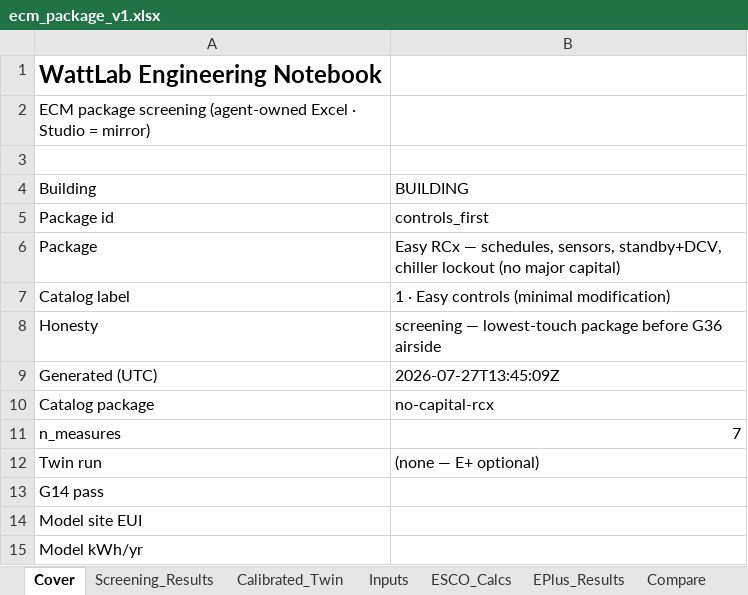
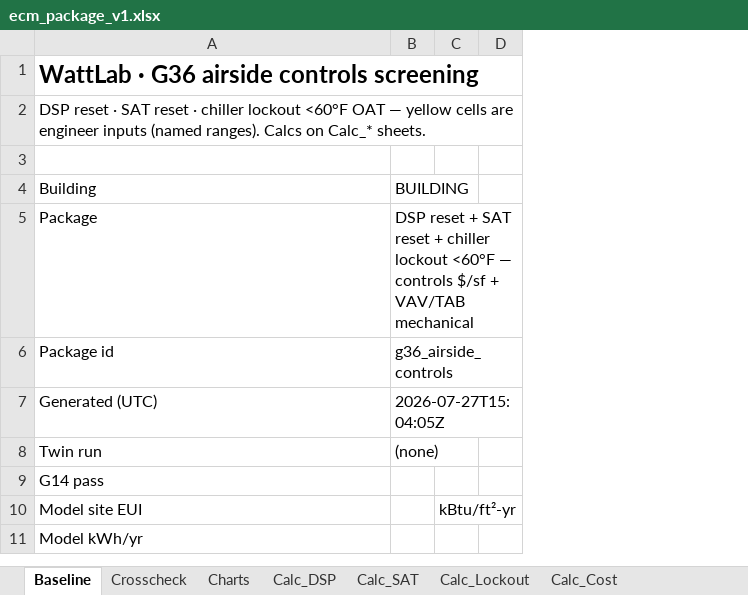
Before and after one commit to bbartling/py-bacnet-stacks-playground, an Excel workbook: vibe_code_apps_20/wattlab/notebooks/templates/ecm_package_v1.xlsx, sheet Baseline, drawn as a sheet; only a part is shown; values as stored, in another font and other column widths than the file's, no borders; removed rows and columns are numbered as before the commit, all else as after; the diff covers the shown part only; the diff names each change by its address in the sheet, - before the commit and + after, or states it on an @@ line.

```diff
--- a/vibe_code_apps_20/wattlab/notebooks/templates/ecm_package_v1.xlsx (sheet Baseline)
+++ b/vibe_code_apps_20/wattlab/notebooks/templates/ecm_package_v1.xlsx (sheet Baseline)
-sheet tab: Cover
+sheet tab: Baseline
-sheet tab: Screening_Results
+sheet tab: Crosscheck
-sheet tab: Inputs
+sheet tab: Calc_DSP
-sheet tab: ESCO_Calcs
+sheet tab: Calc_SAT
-sheet tab: EPlus_Results
+sheet tab: Calc_Lockout
-sheet tab: Compare
+sheet tab: Calc_Cost
-sheet tab: Calibrated_Twin
-column B, rows 4-5: BUILDING | controls_first; row 9: 2026-07-27T13:45:09Z; row 12: (none — E+ optional)
+column B, row 4: BUILDING; rows 6-8: g36_airside_controls | 2026-07-27T15:04:05Z | (none)
+column C, row 10: kBtu/ft²-yr
+column D, empty
-A1: WattLab Engineering Notebook
+A1: WattLab · G36 airside controls screening
-A2: ECM package screening (agent-owned Excel · Studio = mirror)
+A2: DSP reset · SAT reset · chiller lockout <60°F OAT — yellow cells are engineer inputs (named ranges). Calcs on Calc_* sheets.
@@ row 6 moved to row 5: Package @@
-row 7: Catalog label | 1 · Easy controls (minimal modification)
@@ row 8 moved to row 38: Honesty @@
-row 10: Catalog package | no-capital-rcx
-row 11: n_measures | 7
```
Also changed, not shown: 16 added rows, 9 edited cells and cell formats elsewhere in this sheet, sheet Calc_DSP, sheet Twin_Measures, sheet Crosscheck, sheet Charts, sheet Calc_SAT, sheet Calc_Lockout, 3 more sheets, other sheet tabs, charts or pictures, 10 other files.
